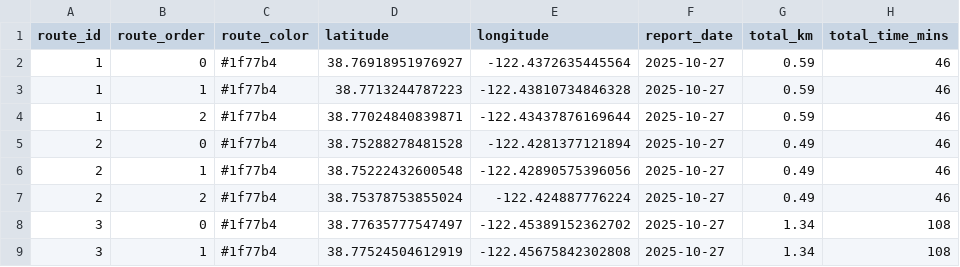
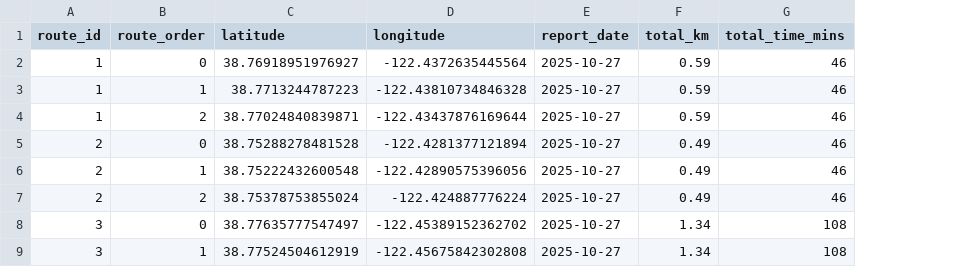
Before and after one commit to william11074/Pothologics, a CSV file: work_orders.csv, drawn as a sheet; only a part is shown; the diff names each change by its address in the sheet, - before the commit and + after, or states it on an @@ line.

```diff
--- a/work_orders.csv
+++ b/work_orders.csv
-column C (route_color), rows 2-9: all #1f77b4
```
Also changed, not shown: detections.csv, 6 other files.
